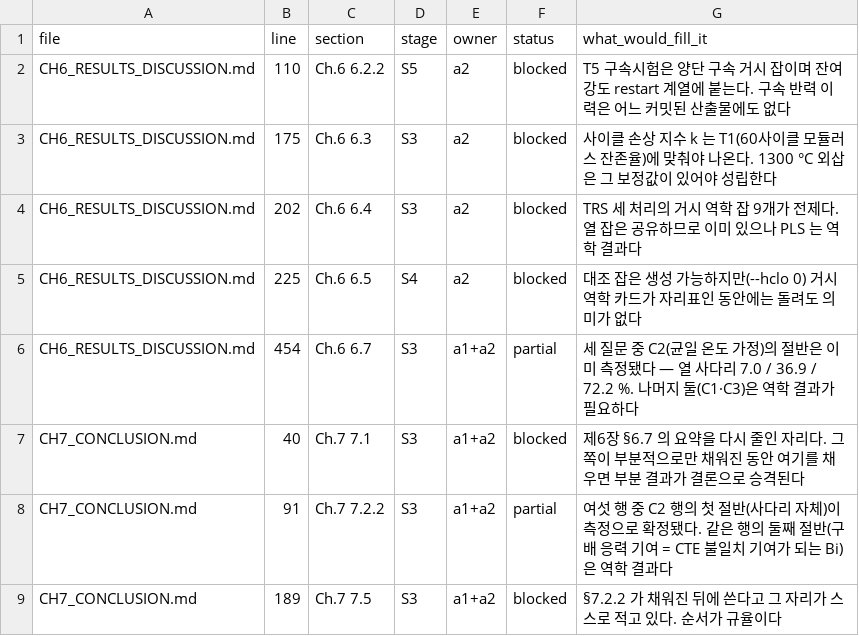
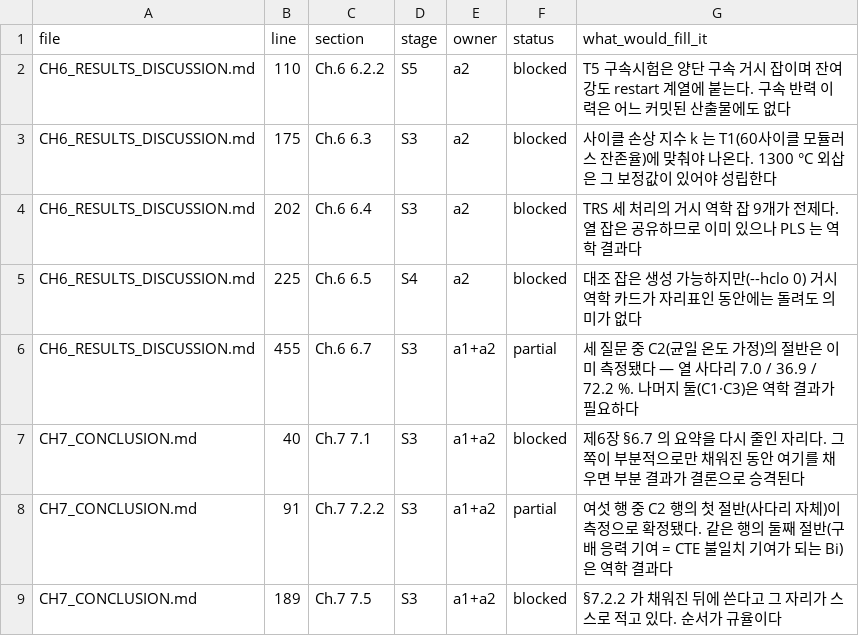
Before and after one commit to Kosmo610/CDM-UMAT, a CSV file: verification/pending_slots.csv, drawn as a sheet.

```diff
--- a/verification/pending_slots.csv
+++ b/verification/pending_slots.csv
@@ -5,3 +5,3 @@ CH6_RESULTS_DISCUSSION.md,202,Ch.6 6.4,S3,a2,blocked,TRS 세 처리의 거시
 CH6_RESULTS_DISCUSSION.md,225,Ch.6 6.5,S4,a2,blocked,대조 잡은 생성 가능하지만(--hclo 0) 거시 역학 카드가 자리표인 동안에는 돌려도 의미가 없다
-CH6_RESULTS_DISCUSSION.md,454,Ch.6 6.7,S3,a1+a2,partial,세 질문 중 C2(균일 온도 가정)의 절반은 이미 측정됐다 — 열 사다리 7.0 / 36.9 / 72.2 %. 나머지 둘(C1·C3)은 역학 결과가 필요하다
+CH6_RESULTS_DISCUSSION.md,455,Ch.6 6.7,S3,a1+a2,partial,세 질문 중 C2(균일 온도 가정)의 절반은 이미 측정됐다 — 열 사다리 7.0 / 36.9 / 72.2 %. 나머지 둘(C1·C3)은 역학 결과가 필요하다
 CH7_CONCLUSION.md,40,Ch.7 7.1,S3,a1+a2,blocked,제6장 §6.7 의 요약을 다시 줄인 자리다. 그쪽이 부분적으로만 채워진 동안 여기를 채우면 부분 결과가 결론으로 승격된다
```
Also changed, not shown: 6 other files.
